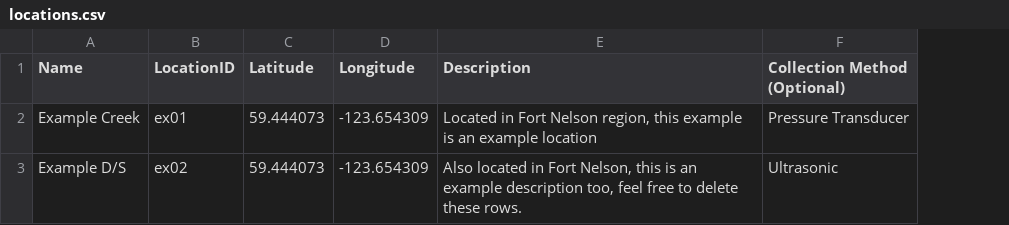
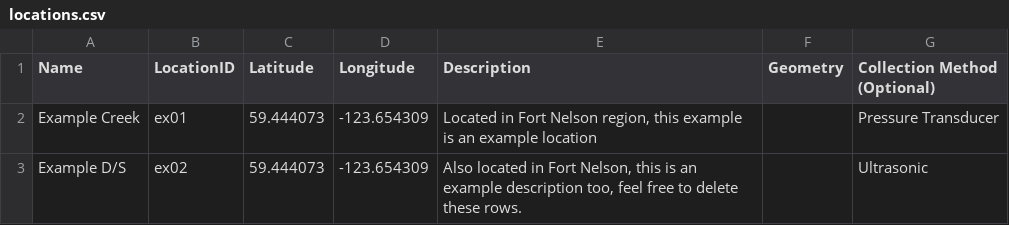
Before and after one commit to friendsofswancreek/WADE, a CSV file: data/locations.csv, drawn as a sheet; the diff names each change by its address in the sheet, - before the commit and + after, or states it on an @@ line.

Commit message:
modify README to show the geojson files are under an optional header modify locations to give a column for geojson shapes.

```diff
--- a/data/locations.csv
+++ b/data/locations.csv
+column F (Geometry), empty
```
Also changed, not shown: 1 other file.
